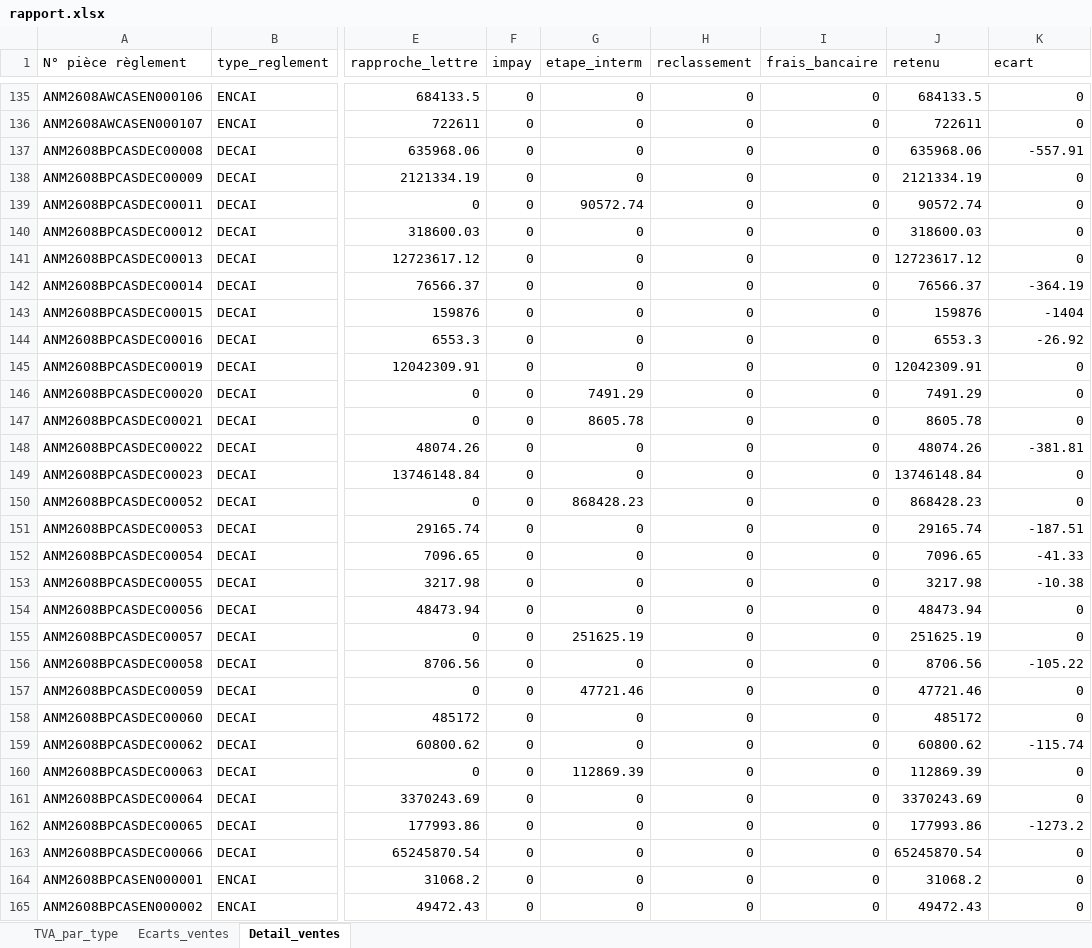
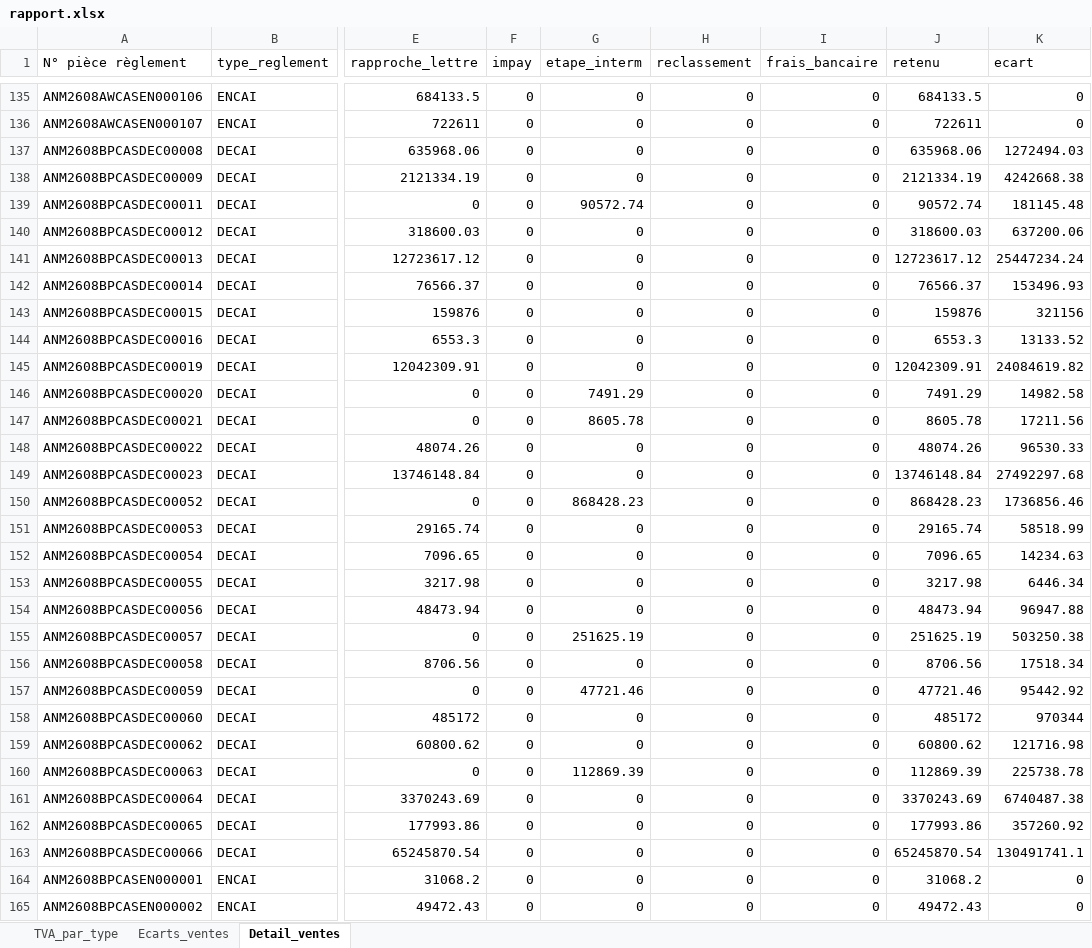
Before and after one commit to IlyassHaddoud/tva-regression-guard, an Excel workbook: rapport.xlsx, sheet Detail_ventes, drawn as a sheet; only a part is shown, gaps mark what is left out; values as stored, in another font and other column widths than the file's, no borders; the diff covers the shown part only; the diff names each change by its address in the sheet, - before the commit and + after, or states it on an @@ line.

```diff
--- a/rapport.xlsx (sheet Detail_ventes)
+++ b/rapport.xlsx (sheet Detail_ventes)
-K137 (ecart): -557.91
+K137 (ecart): 1272494.03
-K138 (ecart): 0
+K138 (ecart): 4242668.38
-K139 (ecart): 0
+K139 (ecart): 181145.48
-K140 (ecart): 0
+K140 (ecart): 637200.06
-K141 (ecart): 0
+K141 (ecart): 25447234.24
-K142 (ecart): -364.19
+K142 (ecart): 153496.93
-K143 (ecart): -1404
+K143 (ecart): 321156
-K144 (ecart): -26.92
+K144 (ecart): 13133.52
-K145 (ecart): 0
+K145 (ecart): 24084619.82
-K146 (ecart): 0
+K146 (ecart): 14982.58
-K147 (ecart): 0
+K147 (ecart): 17211.56
-K148 (ecart): -381.81
+K148 (ecart): 96530.33
-K149 (ecart): 0
+K149 (ecart): 27492297.68
-K150 (ecart): 0
+K150 (ecart): 1736856.46
-K151 (ecart): -187.51
+K151 (ecart): 58518.99
-K152 (ecart): -41.33
+K152 (ecart): 14234.63
-K153 (ecart): -10.38
+K153 (ecart): 6446.34
-K154 (ecart): 0
+K154 (ecart): 96947.88
-K155 (ecart): 0
+K155 (ecart): 503250.38
-K156 (ecart): -105.22
+K156 (ecart): 17518.34
-K157 (ecart): 0
+K157 (ecart): 95442.92
-K158 (ecart): 0
+K158 (ecart): 970344
-K159 (ecart): -115.74
+K159 (ecart): 121716.98
-K160 (ecart): 0
+K160 (ecart): 225738.78
-K161 (ecart): 0
+K161 (ecart): 6740487.38
-K162 (ecart): -1273.2
+K162 (ecart): 357260.92
-K163 (ecart): 0
+K163 (ecart): 130491741.1
```
Also changed, not shown: 10 edited cells elsewhere in this sheet, sheet Ecarts_ventes, 2 other files.
